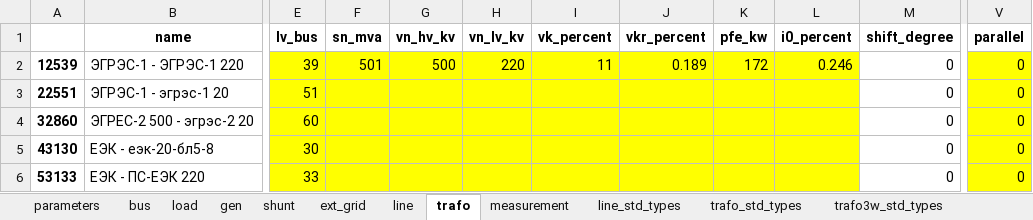
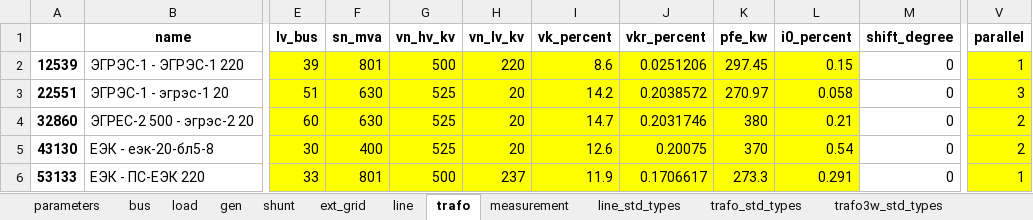
Before and after one commit to AzamatIlyasov/pandafp, an Excel workbook: demo/WACS/wacs_new.xlsx, sheet trafo, drawn as a sheet; only a part is shown, gaps mark what is left out; values as stored, in another font and other column widths than the file's, no borders; the diff covers the shown part only; the diff names each change by its address in the sheet, - before the commit and + after, or states it on an @@ line.

Commit message:
Update wacs_new.xlsx

```diff
--- a/demo/WACS/wacs_new.xlsx (sheet trafo)
+++ b/demo/WACS/wacs_new.xlsx (sheet trafo)
-F2 (sn_mva): 501
+F2 (sn_mva): 801
-I2 (vk_percent): 11
+I2 (vk_percent): 8.6
-J2 (vkr_percent): 0.189
+J2 (vkr_percent): 0.0251206
-K2 (pfe_kw): 172
+K2 (pfe_kw): 297.45
-L2 (i0_percent): 0.246
+L2 (i0_percent): 0.15
-V2 (parallel): 0
+V2 (parallel): 1
-F3:F4 (sn_mva): (empty)
+F3:F4 (sn_mva): 630
-G3:G5 (vn_hv_kv): (empty)
+G3:G5 (vn_hv_kv): 525
-H3:H5 (vn_lv_kv): (empty)
+H3:H5 (vn_lv_kv): 20
-I3 (vk_percent): (empty)
+I3 (vk_percent): 14.2
-J3 (vkr_percent): (empty)
+J3 (vkr_percent): 0.2038572
-K3 (pfe_kw): (empty)
+K3 (pfe_kw): 270.97
-L3 (i0_percent): (empty)
+L3 (i0_percent): 0.058
-V3 (parallel): 0
+V3 (parallel): 3
-I4 (vk_percent): (empty)
+I4 (vk_percent): 14.7
-J4 (vkr_percent): (empty)
+J4 (vkr_percent): 0.2031746
-K4 (pfe_kw): (empty)
+K4 (pfe_kw): 380
-L4 (i0_percent): (empty)
+L4 (i0_percent): 0.21
-V4:V5 (parallel): 0
+V4:V5 (parallel): 2
-F5 (sn_mva): (empty)
+F5 (sn_mva): 400
-I5 (vk_percent): (empty)
+I5 (vk_percent): 12.6
-J5 (vkr_percent): (empty)
+J5 (vkr_percent): 0.20075
-K5 (pfe_kw): (empty)
+K5 (pfe_kw): 370
-L5 (i0_percent): (empty)
+L5 (i0_percent): 0.54
-F6 (sn_mva): (empty)
+F6 (sn_mva): 801
-G6 (vn_hv_kv): (empty)
+G6 (vn_hv_kv): 500
-H6 (vn_lv_kv): (empty)
+H6 (vn_lv_kv): 237
-I6 (vk_percent): (empty)
+I6 (vk_percent): 11.9
-J6 (vkr_percent): (empty)
+J6 (vkr_percent): 0.1706617
-K6 (pfe_kw): (empty)
+K6 (pfe_kw): 273.3
-L6 (i0_percent): (empty)
+L6 (i0_percent): 0.291
-V6 (parallel): 0
+V6 (parallel): 1
```
Also changed, not shown: 210 edited cells elsewhere in this sheet.
